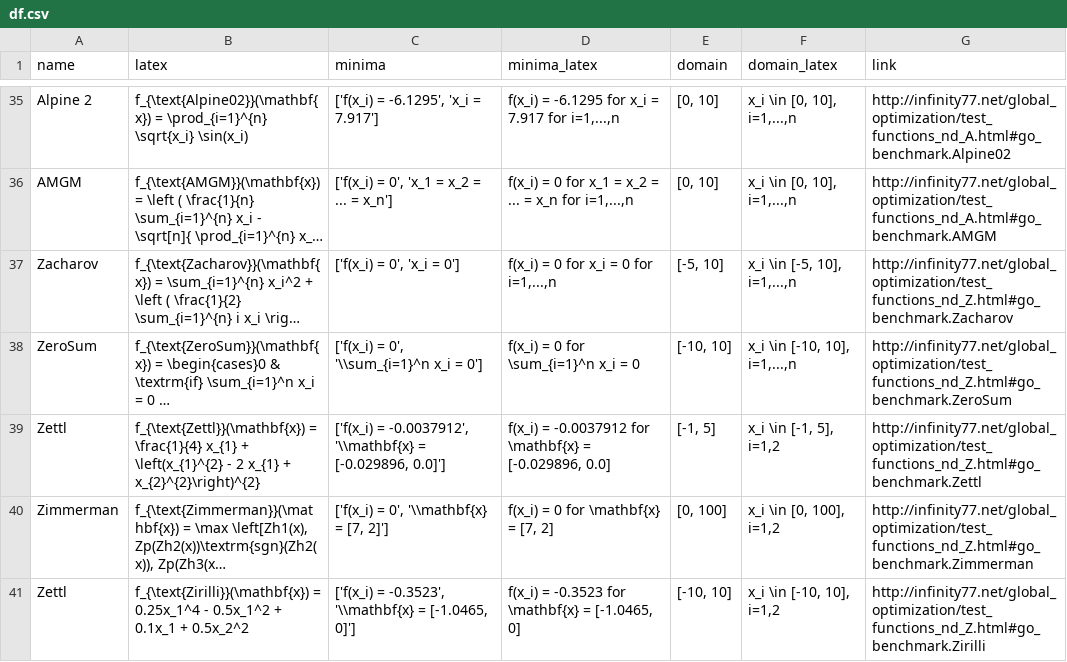
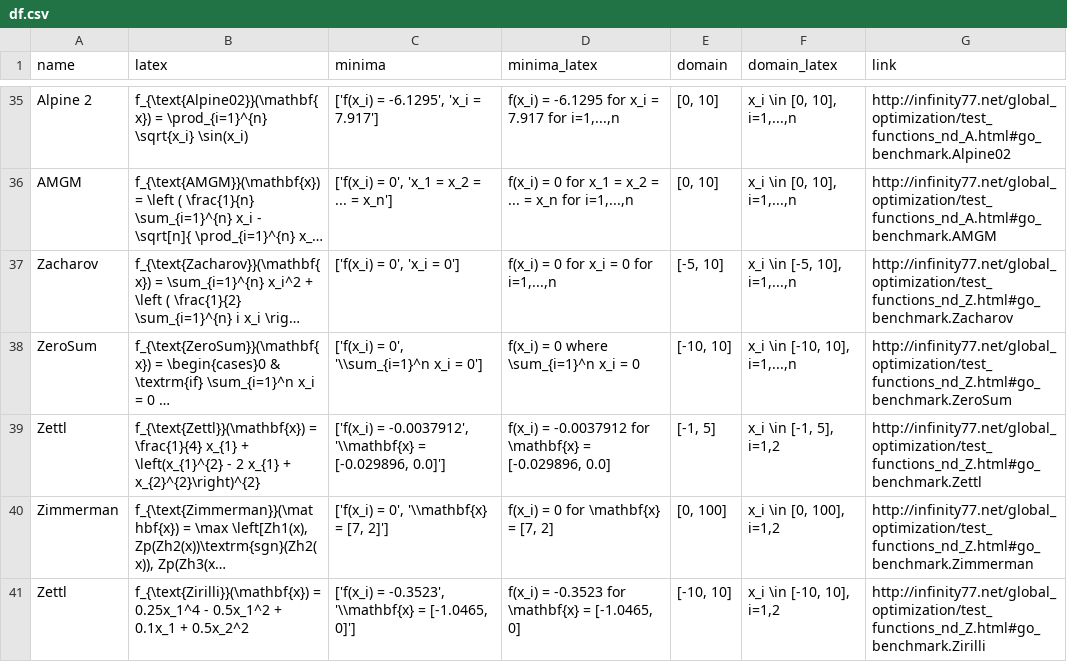
Before and after one commit to HeinrichWizardKreuser/mealpy-database, a CSV file: assets/infinity77/df.csv, drawn as a sheet; only a part is shown, gaps mark what is left out; long unchanged cells end in …; the diff covers the shown part only; the diff names each change by its address in the sheet, - before the commit and + after, or states it on an @@ line.

```diff
--- a/assets/infinity77/df.csv
+++ b/assets/infinity77/df.csv
-D38 (minima_latex): f(x_i) = 0 for \sum_{i=1}^n x_i = 0
+D38 (minima_latex): f(x_i) = 0 where \sum_{i=1}^n x_i = 0
```
Also changed, not shown: 29 edited cells elsewhere in this file, assets/benchmarkfcns/df.csv, assets/sfu/df.csv, 10 other files.
